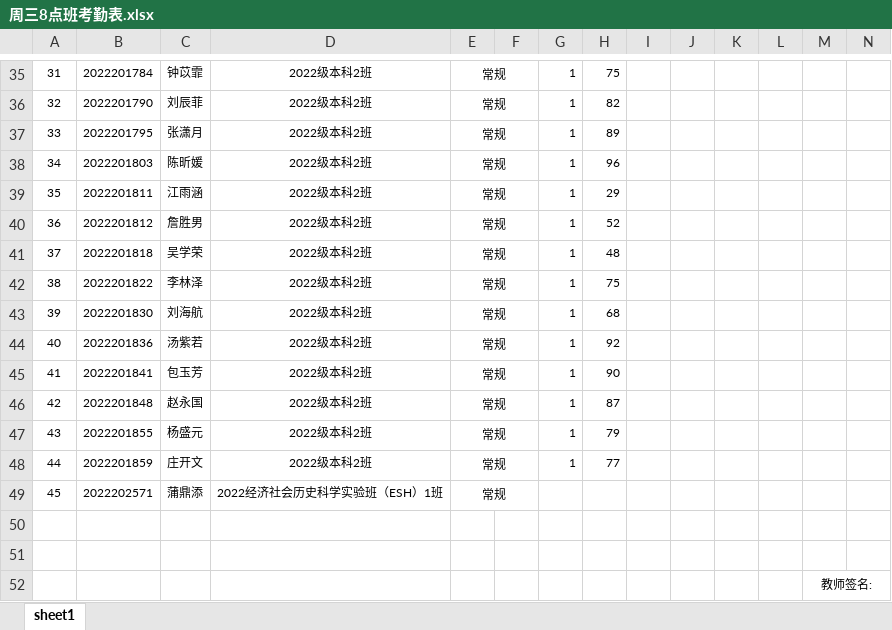
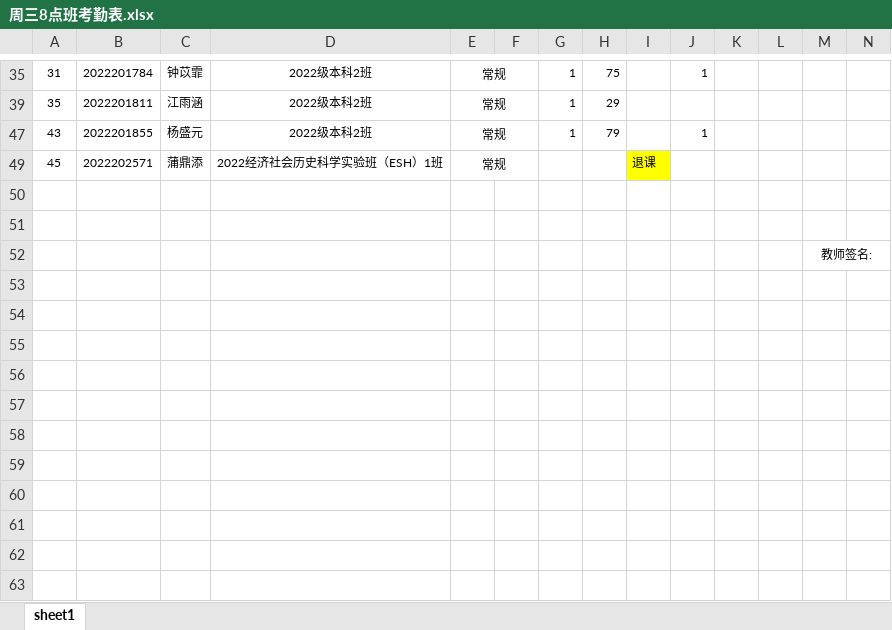
Before and after one commit to dhndzwxj/Teaching_assistant, an Excel workbook: 2023春/周三8点班考勤表.xlsx, sheet sheet1, drawn as a sheet; only a part is shown, gaps mark what is left out; values as stored, in another font and other column widths than the file's, no borders; rows hold the shown columns only; the diff covers the shown part only; the diff names each change by its address in the sheet, - before the commit and + after, or states it on an @@ line.

```diff
--- a/2023春/周三8点班考勤表.xlsx (sheet sheet1)
+++ b/2023春/周三8点班考勤表.xlsx (sheet sheet1)
-J35: (empty)
+J35: 1
-row 36: 32 | 2022201790 | 刘辰菲 | 2022级本科2班 | 常规 |  | 1 | 82
-row 37: 33 | 2022201795 | 张潇月 | 2022级本科2班 | 常规 |  | 1 | 89
-row 38: 34 | 2022201803 | 陈昕媛 | 2022级本科2班 | 常规 |  | 1 | 96
-row 40: 36 | 2022201812 | 詹胜男 | 2022级本科2班 | 常规 |  | 1 | 52
-row 41: 37 | 2022201818 | 吴学荣 | 2022级本科2班 | 常规 |  | 1 | 48
-row 42: 38 | 2022201822 | 李林泽 | 2022级本科2班 | 常规 |  | 1 | 75
-row 43: 39 | 2022201830 | 刘海航 | 2022级本科2班 | 常规 |  | 1 | 68
-row 44: 40 | 2022201836 | 汤紫若 | 2022级本科2班 | 常规 |  | 1 | 92
-row 45: 41 | 2022201841 | 包玉芳 | 2022级本科2班 | 常规 |  | 1 | 90
-row 46: 42 | 2022201848 | 赵永国 | 2022级本科2班 | 常规 |  | 1 | 87
-J47: (empty)
+J47: 1
-row 48: 44 | 2022201859 | 庄开文 | 2022级本科2班 | 常规 |  | 1 | 77
-I49: (empty)
+I49: 退课
-I49 fill: none
+I49 fill: #FFFF00
```
Also changed, not shown: 27 removed rows and 3 edited cells elsewhere in this sheet, hidden cells, 2023春/周四10点班考勤表.xlsx.
